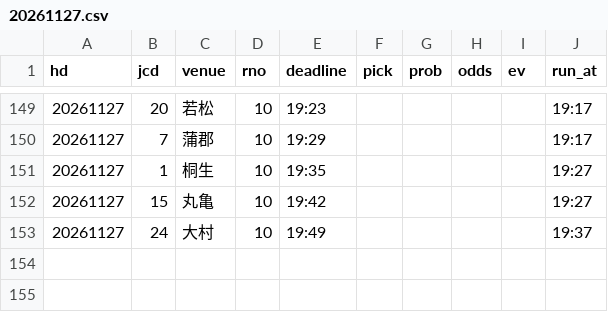
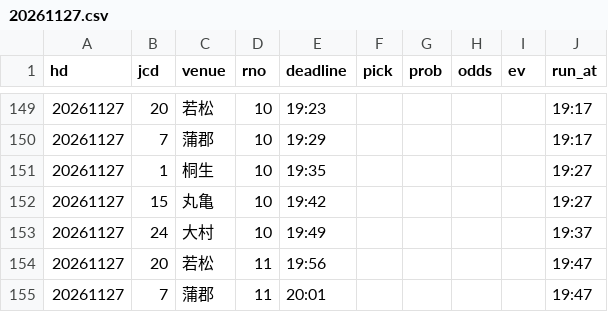
Before and after one commit to pocha2525/boatrace-ai, a CSV file: logs/20261127.csv, drawn as a sheet; only a part is shown, gaps mark what is left out.

```diff
--- a/logs/20261127.csv
+++ b/logs/20261127.csv
@@ -153 +153,3 @@ hd,jcd,venue,rno,deadline,pick,prob,odds,ev,run_at
 20261127,24,大村,10,19:49,,,,,19:37
+20261127,20,若松,11,19:56,,,,,19:47
+20261127,7,蒲郡,11,20:01,,,,,19:47
```
Also changed, not shown: logs/before_20261127.csv, logs/entries_20261127.csv, 4 other files.
